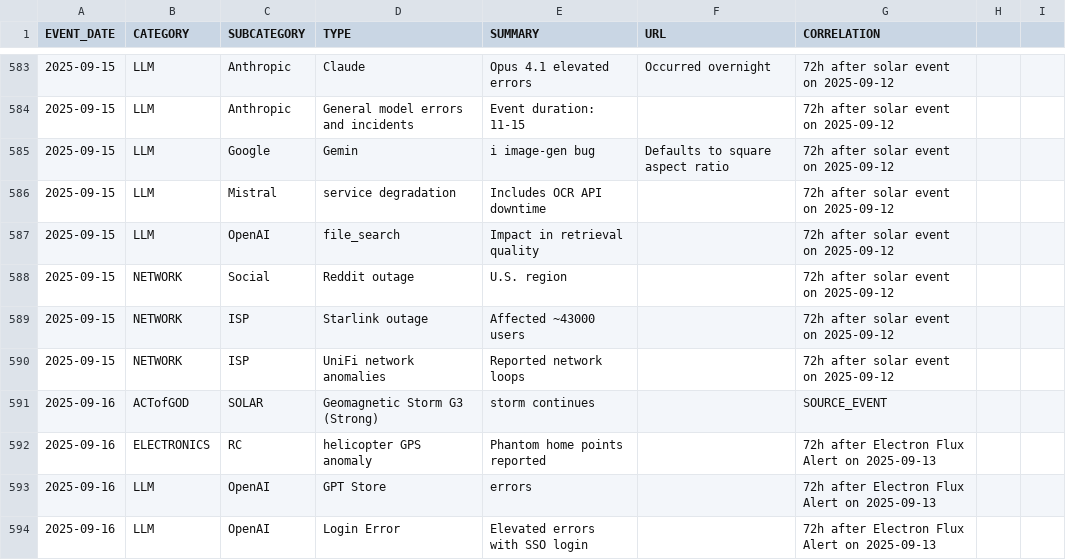
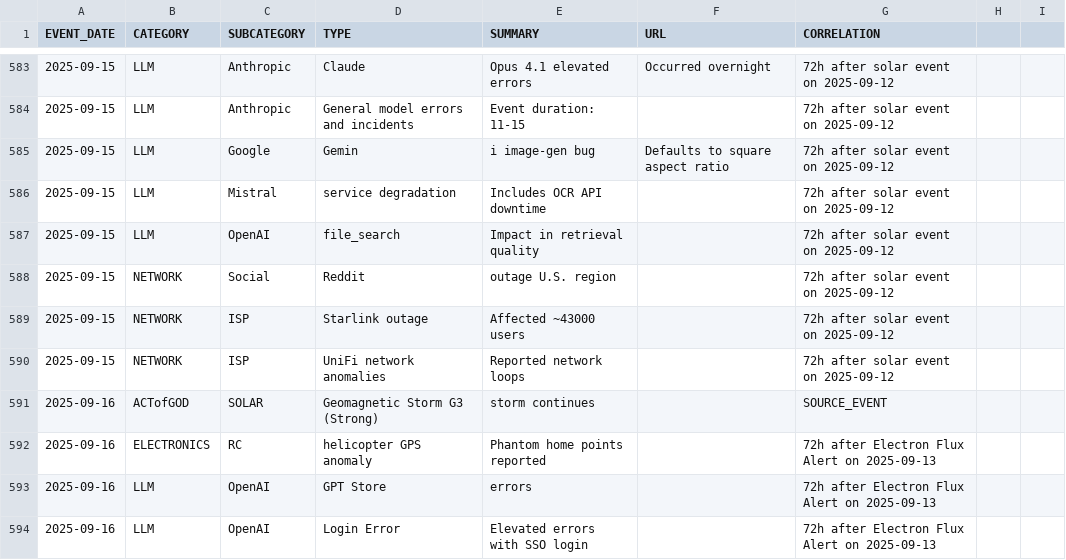
Before and after one commit to the-meta-value/The-Perfect-Storm, a CSV file: Master2025-11-12.csv, drawn as a sheet; only a part is shown, gaps mark what is left out.

Commit message:
Update Master2025-11-12.csv

```diff
--- a/Master2025-11-12.csv
+++ b/Master2025-11-12.csv
@@ -587,3 +587,3 @@ EVENT_DATE,CATEGORY,SUBCATEGORY,TYPE,SUMMARY,URL,CORRELATION
 2025-09-15,LLM,OpenAI,file_search,Impact in retrieval quality,,72h after solar event on 2025-09-12
-2025-09-15,NETWORK,Social,Reddit outage,U.S. region,,72h after solar event on 2025-09-12
+2025-09-15,NETWORK,Social,Reddit,"outage U.S. region",,72h after solar event on 2025-09-12
 2025-09-15,NETWORK,ISP,Starlink outage,Affected ~43000 users,,72h after solar event on 2025-09-12
```
